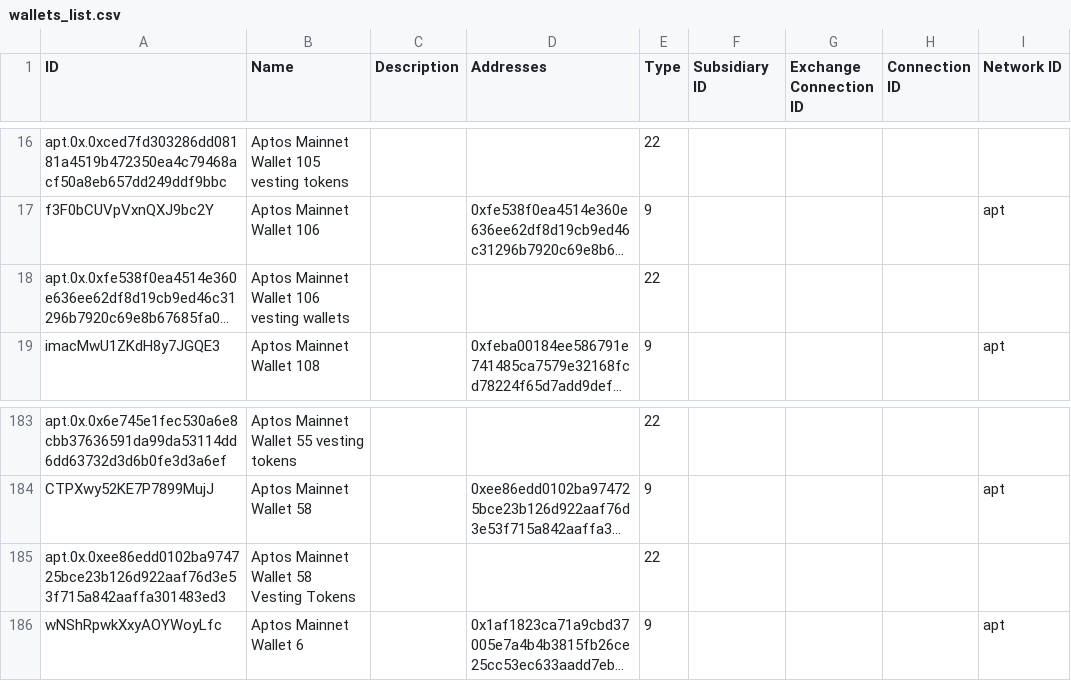
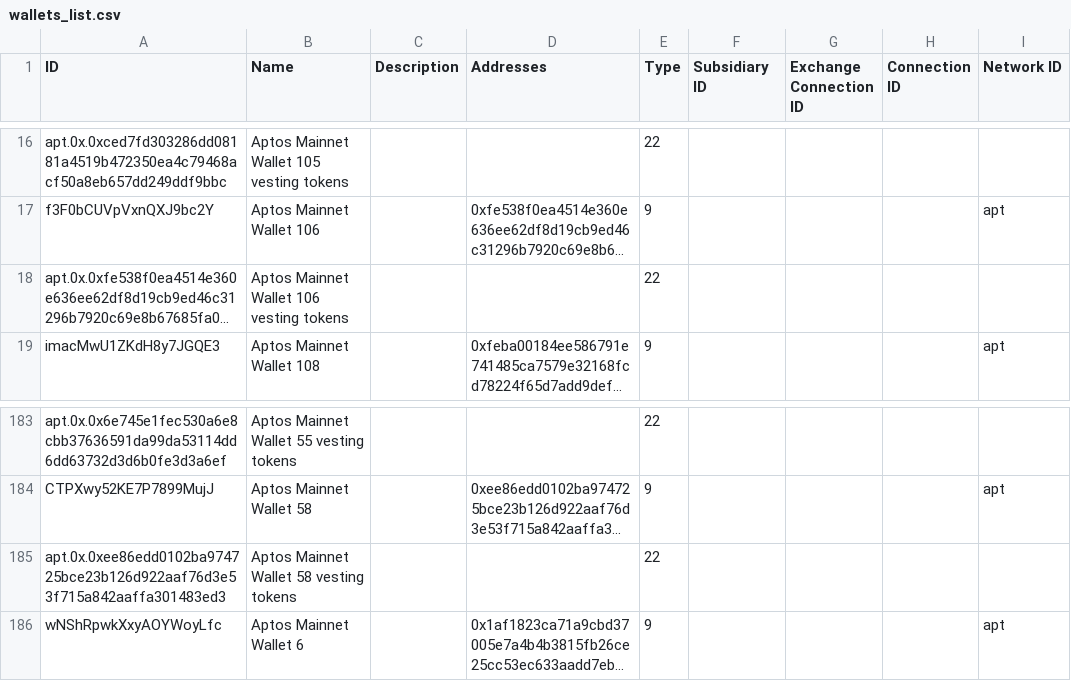
Before and after one commit to jeauxd/aptosvestingflow, a CSV file: data/wallets_list.csv, drawn as a sheet; only a part is shown, gaps mark what is left out; long unchanged cells end in …; the diff names each change by its address in the sheet, - before the commit and + after, or states it on an @@ line.

```diff
--- a/data/wallets_list.csv
+++ b/data/wallets_list.csv
-B18 (Name): Aptos Mainnet Wallet 106 vesting wallets
+B18 (Name): Aptos Mainnet Wallet 106 vesting tokens
-B185 (Name): Aptos Mainnet Wallet 58 Vesting Tokens
+B185 (Name): Aptos Mainnet Wallet 58 vesting tokens
```
